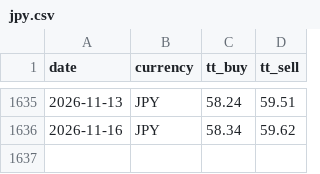
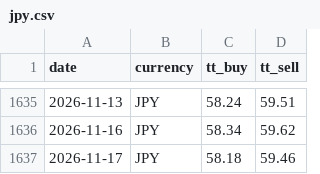
Before and after one commit to c-harsha/sbi-tt, a CSV file: data/jpy.csv, drawn as a sheet; only a part is shown, gaps mark what is left out; the diff names each change by its address in the sheet, - before the commit and + after, or states it on an @@ line.

```diff
--- a/data/jpy.csv
+++ b/data/jpy.csv
+row 1637: 2026-11-17 | JPY | 58.18 | 59.46
```
Also changed, not shown: data/eur.csv, data/gbp.csv, 1 other file.
